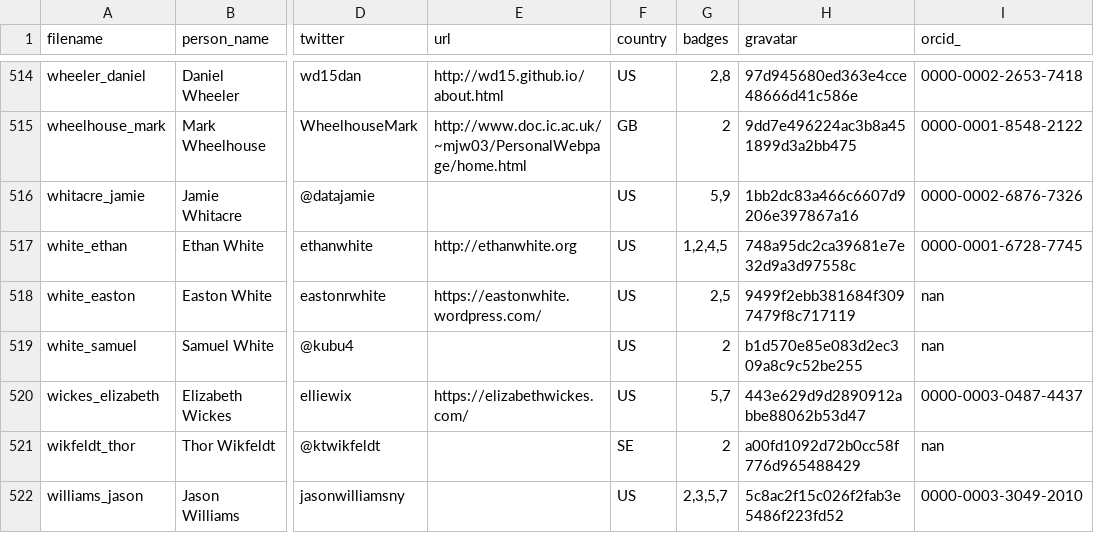
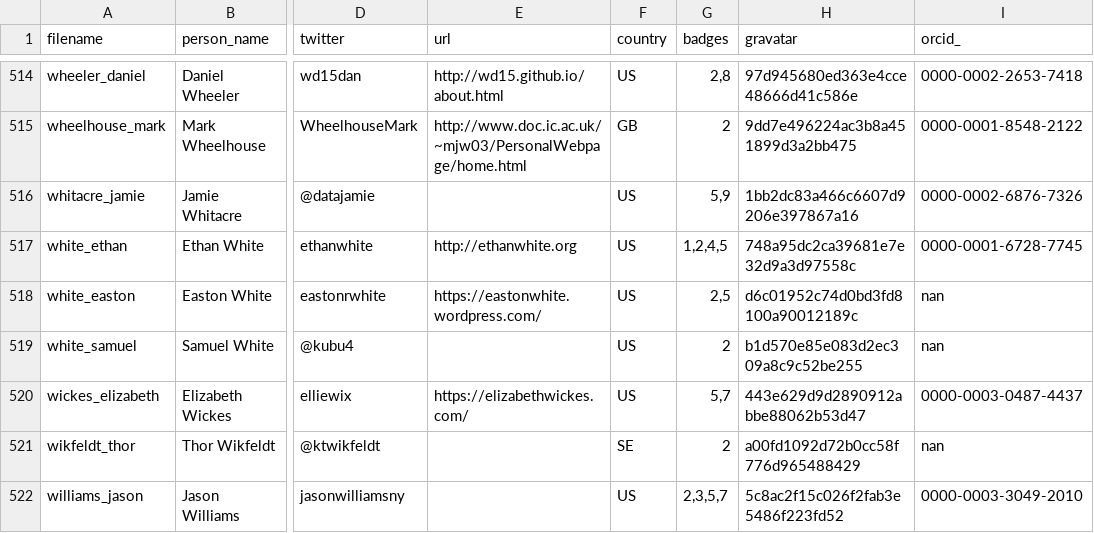
Before and after one commit to hpc-carpentry/hpc-carpentry.github.io, a CSV file: _data/publish_instructors.csv, drawn as a sheet; only a part is shown, gaps mark what is left out; the diff names each change by its address in the sheet, - before the commit and + after, or states it on an @@ line.

Commit message:
Updating instructor records

```diff
--- a/_data/publish_instructors.csv
+++ b/_data/publish_instructors.csv
-H518 (gravatar): 9499f2ebb381684f3097479f8c717119
+H518 (gravatar): d6c01952c74d0bd3fd8100a90012189c
```
